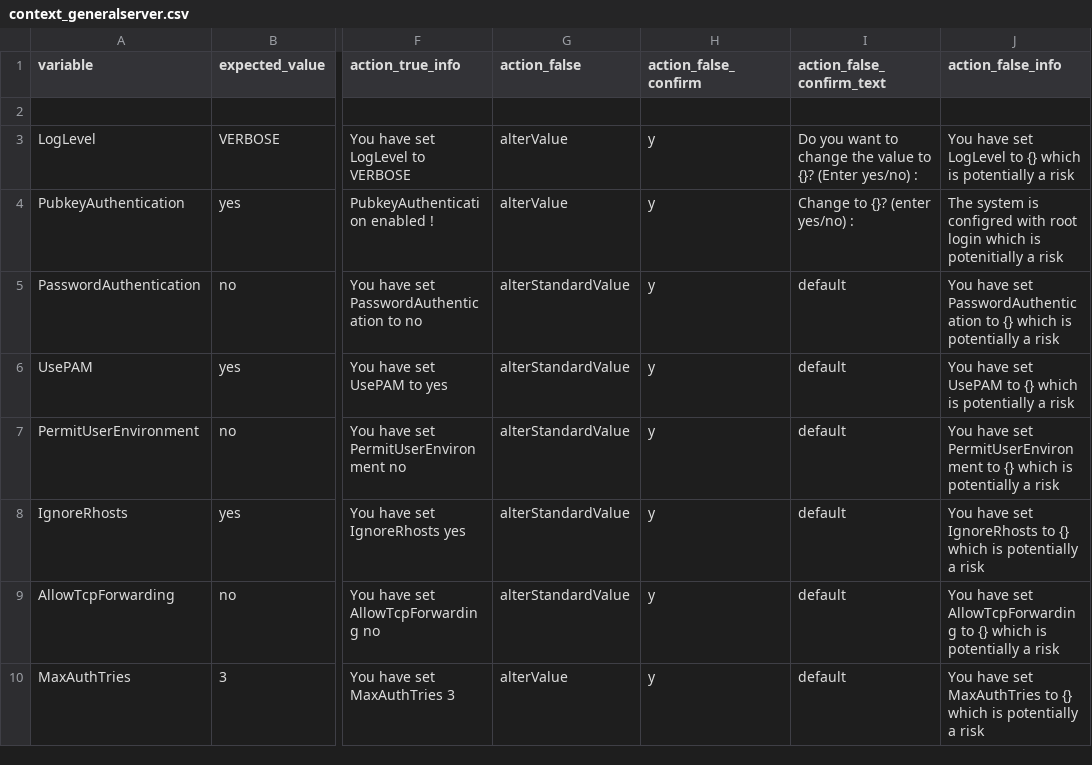
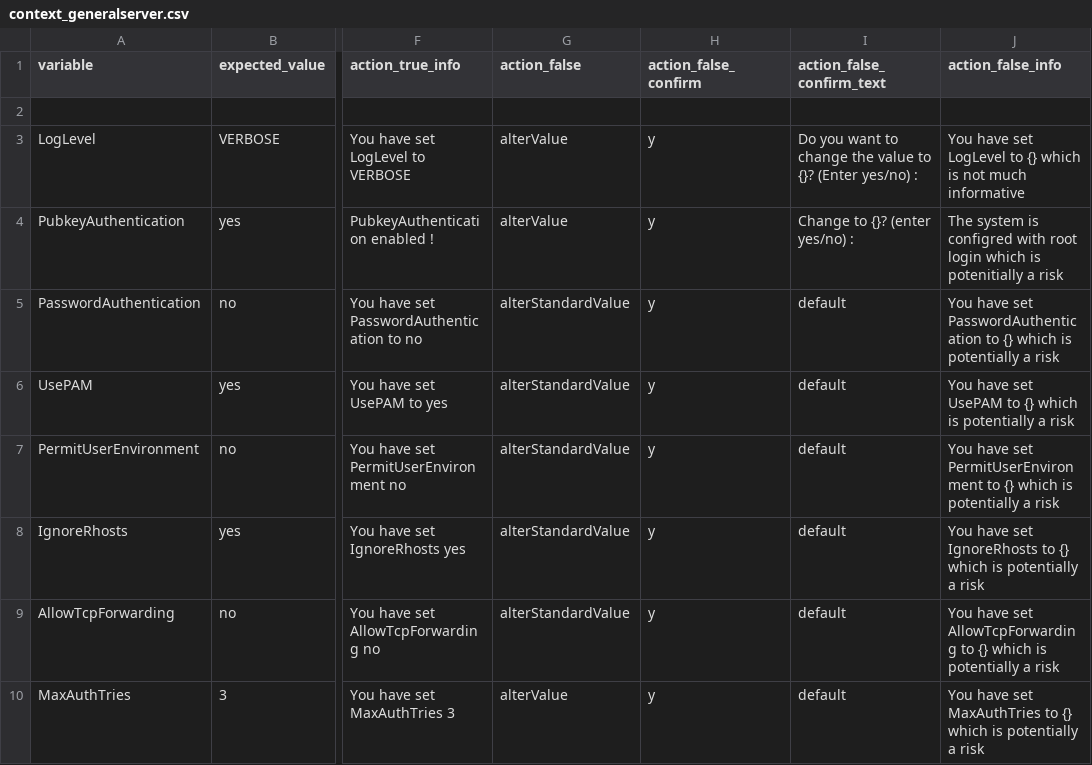
Before and after one commit to ninyissac/OpenSSH-Hardening-Tool, a CSV file: contexts/context_generalserver.csv, drawn as a sheet; only a part is shown, gaps mark what is left out; the diff names each change by its address in the sheet, - before the commit and + after, or states it on an @@ line.

Commit message:
Modified templates for generalserver.

```diff
--- a/contexts/context_generalserver.csv
+++ b/contexts/context_generalserver.csv
-J3 (action_false_info): …which is potentially a risk
+J3 (action_false_info): …which is not much informative
```
